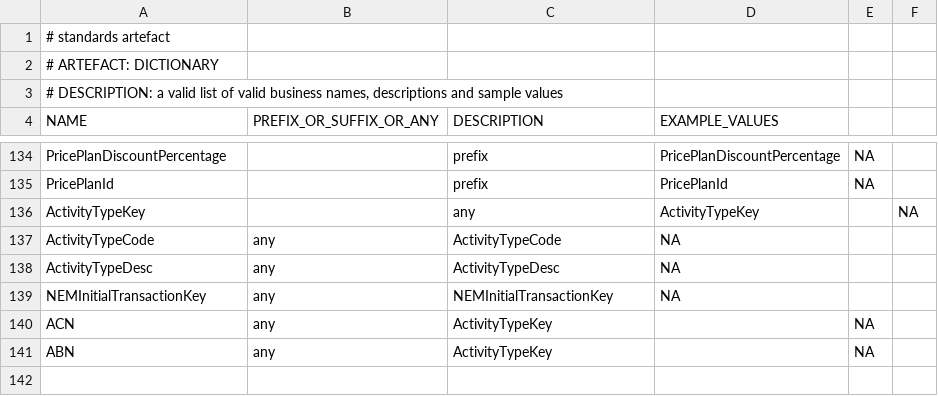
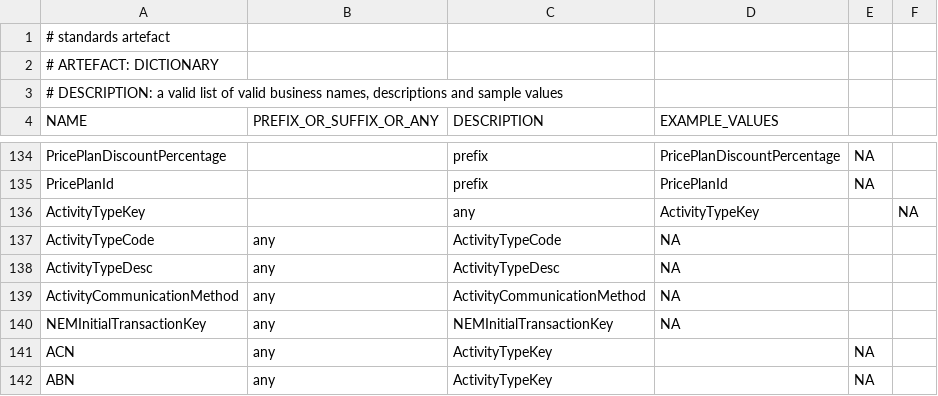
Before and after one commit to melvinwi/EDWCI, a TSV file: datastore/DICTIONARY.tsv, drawn as a sheet; only a part is shown, gaps mark what is left out.

```diff
--- a/datastore/DICTIONARY.tsv
+++ b/datastore/DICTIONARY.tsv
@@ -138,2 +138,3 @@ ActivityTypeCode	any	ActivityTypeCode	NA
 ActivityTypeDesc	any	ActivityTypeDesc	NA
+ActivityCommunicationMethod	any	ActivityCommunicationMethod	NA
 NEMInitialTransactionKey	any	NEMInitialTransactionKey	NA
```
Also changed, not shown: datastore/FactActivity.tsv, 1 other file.
